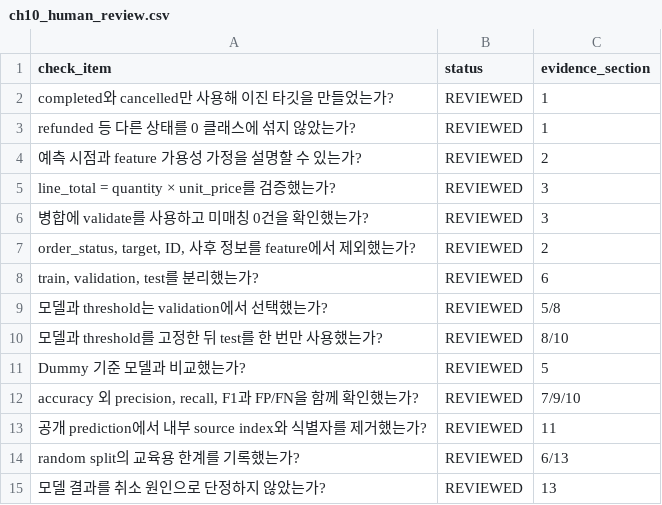
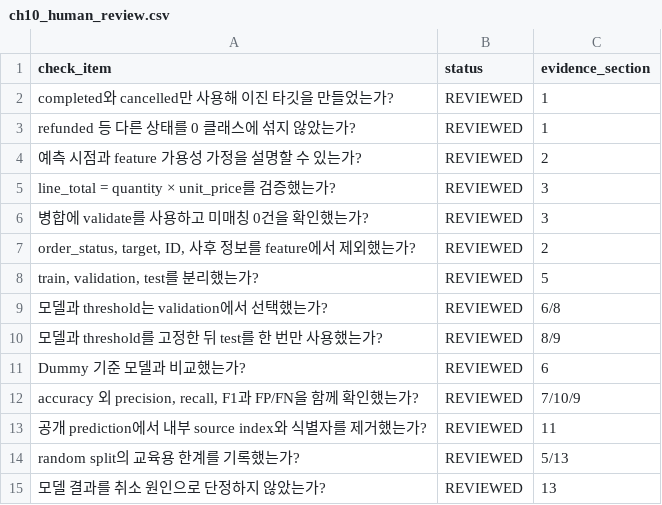
Before and after one commit to HauserNR/llm-data-analysis-study, a CSV file: chapter10/reports/ch10_human_review.csv, drawn as a sheet.

```diff
--- a/chapter10/reports/ch10_human_review.csv
+++ b/chapter10/reports/ch10_human_review.csv
@@ -7,9 +7,9 @@ line_total = quantity × unit_price를 검증했는가?,REVIEWED,3
 "order_status, target, ID, 사후 정보를 feature에서 제외했는가?",REVIEWED,2
-"train, validation, test를 분리했는가?",REVIEWED,6
-모델과 threshold는 validation에서 선택했는가?,REVIEWED,5/8
-모델과 threshold를 고정한 뒤 test를 한 번만 사용했는가?,REVIEWED,8/10
-Dummy 기준 모델과 비교했는가?,REVIEWED,5
-"accuracy 외 precision, recall, F1과 FP/FN을 함께 확인했는가?",REVIEWED,7/9/10
+"train, validation, test를 분리했는가?",REVIEWED,5
+모델과 threshold는 validation에서 선택했는가?,REVIEWED,6/8
+모델과 threshold를 고정한 뒤 test를 한 번만 사용했는가?,REVIEWED,8/9
+Dummy 기준 모델과 비교했는가?,REVIEWED,6
+"accuracy 외 precision, recall, F1과 FP/FN을 함께 확인했는가?",REVIEWED,7/10/9
 공개 prediction에서 내부 source index와 식별자를 제거했는가?,REVIEWED,11
-random split의 교육용 한계를 기록했는가?,REVIEWED,6/13
+random split의 교육용 한계를 기록했는가?,REVIEWED,5/13
 모델 결과를 취소 원인으로 단정하지 않았는가?,REVIEWED,13
```
Also changed, not shown: chapter10/reports/ch10_notebook_checks.csv, chapter10/reports/template_audit.csv, 8 other files.
